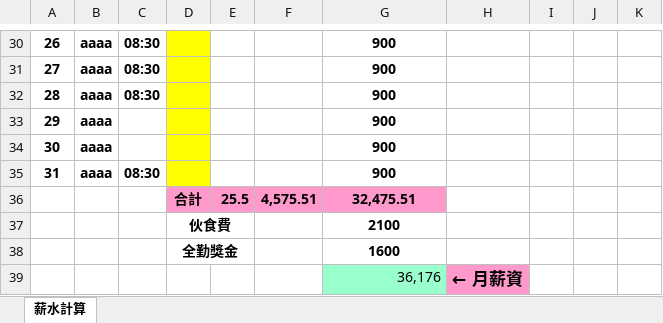
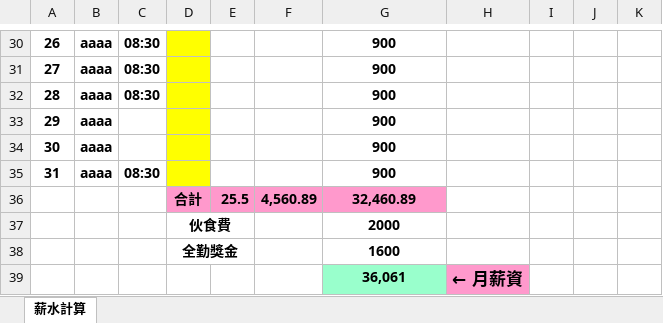
Before and after one commit to Yeh-Hsiu-Hsiang/Excel, an Excel workbook: Excel 檔案/薪水計算.xlsm, sheet 薪水計算, drawn as a sheet; only a part is shown, gaps mark what is left out; values as stored, in another font and other column widths than the file's, no borders; charts and pictures and conditional formats not drawn; the diff covers the shown part only; the diff names each change by its address in the sheet, - before the commit and + after, or states it on an @@ line.

```diff
--- a/Excel 檔案/薪水計算.xlsm (sheet 薪水計算)
+++ b/Excel 檔案/薪水計算.xlsm (sheet 薪水計算)
-F36: 4,575.51
+F36: 4,560.89
-G36: 32,475.51
+G36: 32,460.89
-G37: 2100
+G37: 2000
-G39: 36,176
+G39: 36,061
@@ G39 bold: off → on, alignment: right → center @@
```
Also changed, not shown: 48 edited cells and cell formats elsewhere in this sheet.
